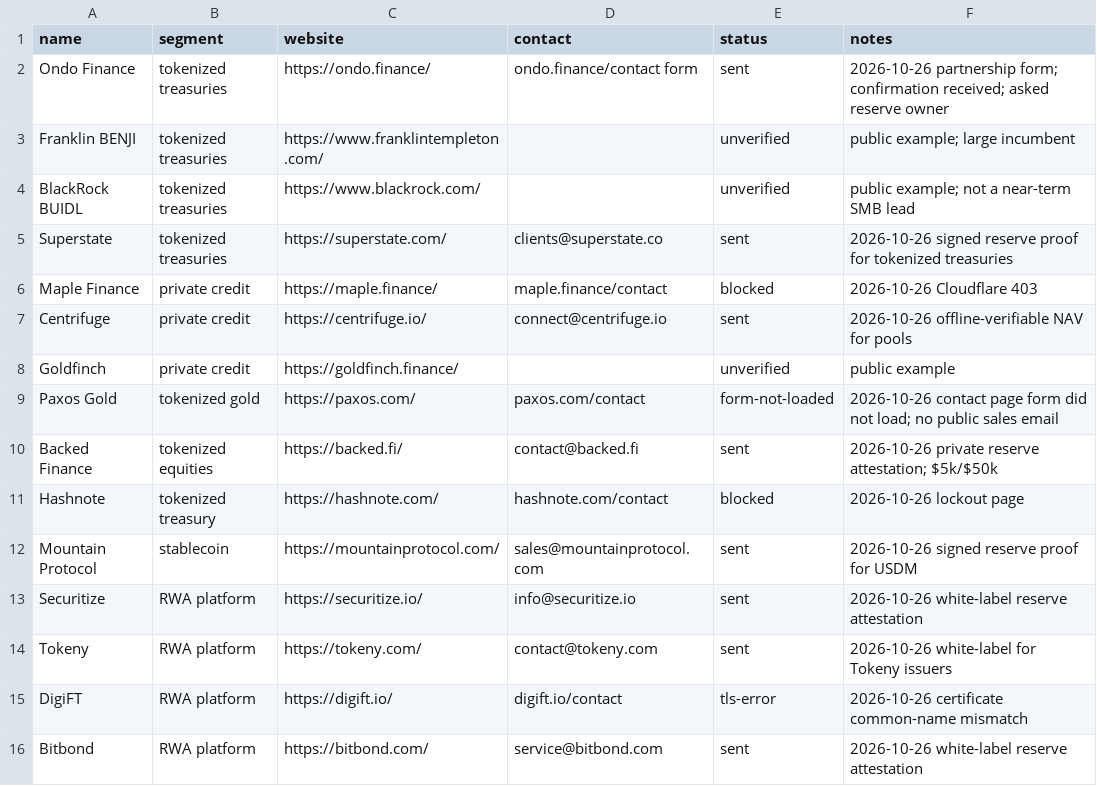
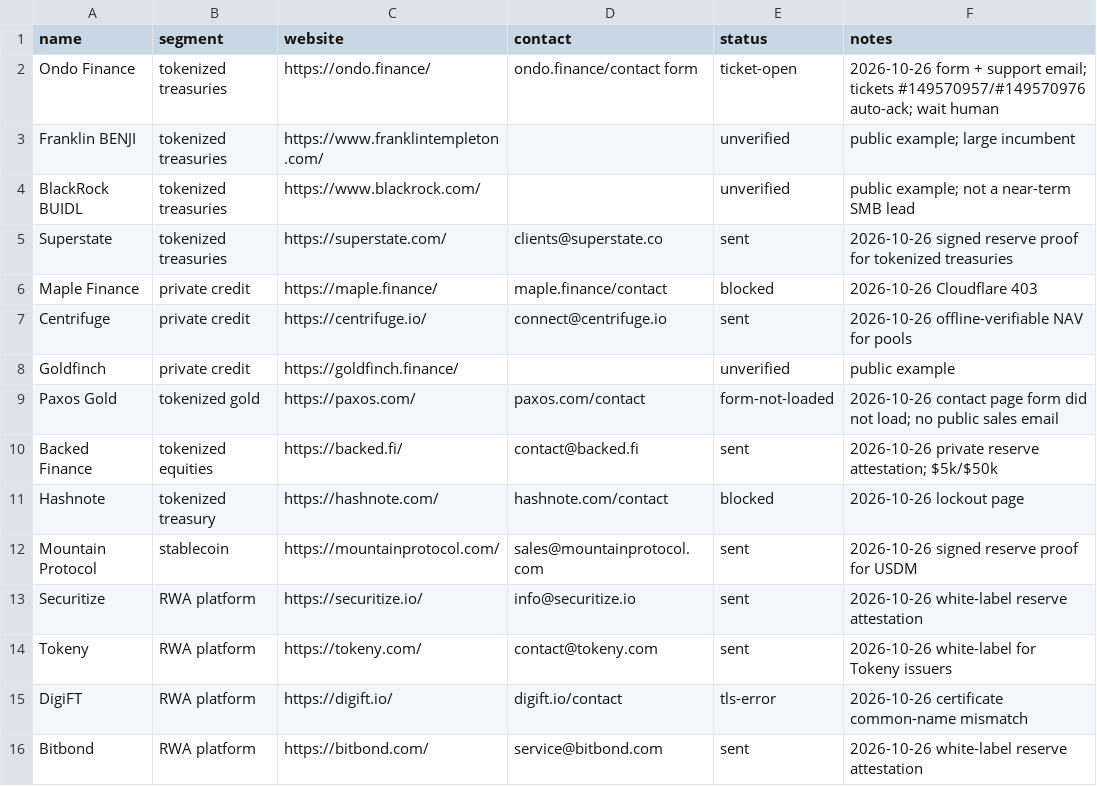
Before and after one commit to mrpkk/nidhipati, a CSV file: outreach/RWA-TARGETS.csv, drawn as a sheet.

Commit message:
docs(outreach): Ondo ticket-open

```diff
--- a/outreach/RWA-TARGETS.csv
+++ b/outreach/RWA-TARGETS.csv
@@ -1,3 +1,3 @@
 name,segment,website,contact,status,notes
-Ondo Finance,tokenized treasuries,https://ondo.finance/,ondo.finance/contact form,sent,2026-10-26 partnership form; confirmation received; asked reserve owner
+Ondo Finance,tokenized treasuries,https://ondo.finance/,ondo.finance/contact form,ticket-open,2026-10-26 form + support email; tickets #149570957/#149570976 auto-ack; wait human
 Franklin BENJI,tokenized treasuries,https://www.franklintempleton.com/,,unverified,public example; large incumbent
```
